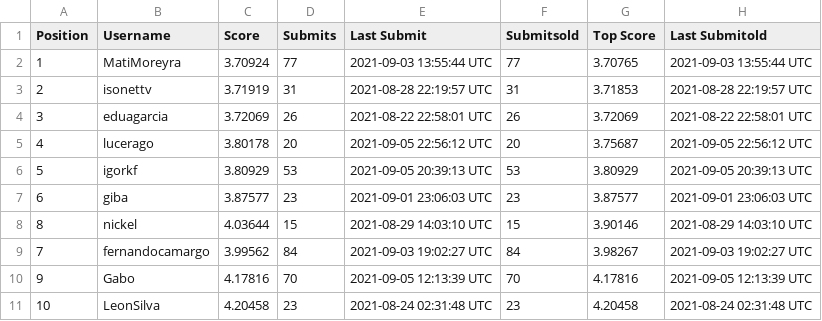
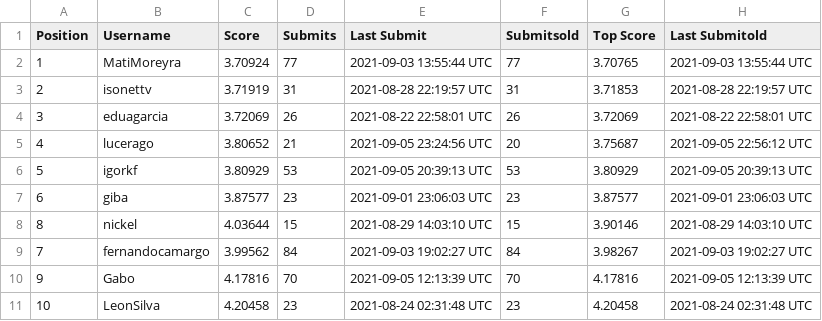
Before and after one commit to WittmannF/meli-challenge-leaderboard, a CSV file: leaderboard/leaderboard.csv, drawn as a sheet; only a part is shown.

```diff
--- a/leaderboard/leaderboard.csv
+++ b/leaderboard/leaderboard.csv
@@ -4,3 +4,3 @@ Position,Username,Score,Submits,Last Submit,Submitsold,Top Score,Last Submitold
 3,eduagarcia,3.72069,26,2021-08-22 22:58:01 UTC,26,3.72069,2021-08-22 22:58:01 UTC
-4,lucerago,3.80178,20,2021-09-05 22:56:12 UTC,20,3.75687,2021-09-05 22:56:12 UTC
+4,lucerago,3.80652,21,2021-09-05 23:24:56 UTC,20,3.75687,2021-09-05 22:56:12 UTC
 5,igorkf,3.80929,53,2021-09-05 20:39:13 UTC,53,3.80929,2021-09-05 20:39:13 UTC
```
